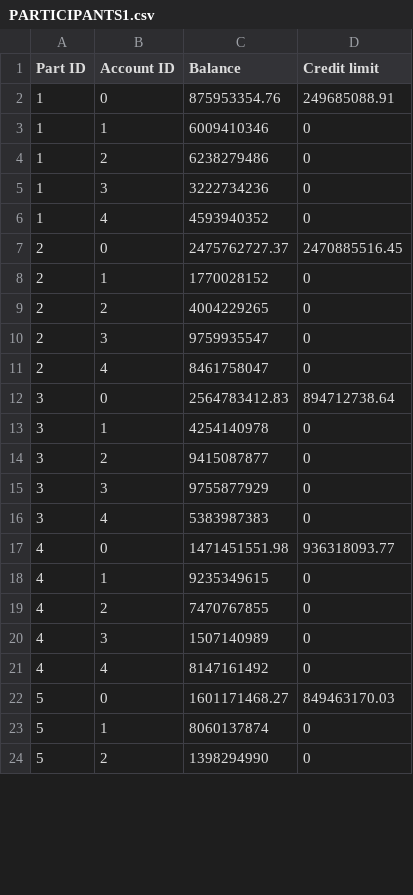
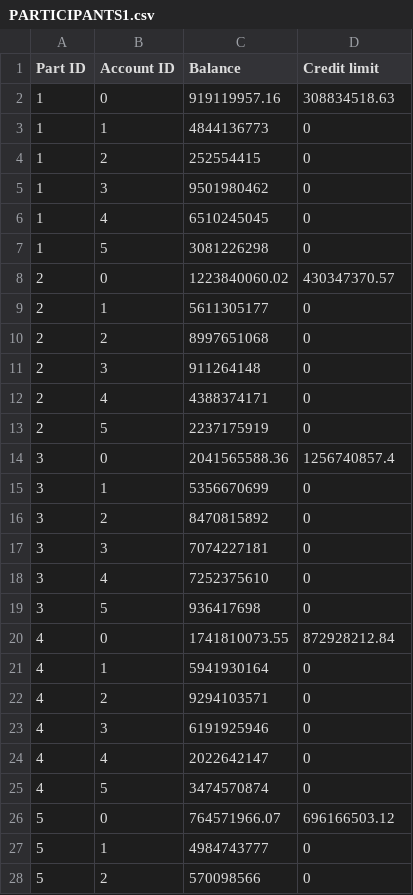
Before and after one commit to Victor-Wouters/OptimizedSettlementSimulator, a CSV file: InputData/PARTICIPANTS1.csv, drawn as a sheet; only a part is shown; the diff covers the shown part only.

```diff
--- a/InputData/PARTICIPANTS1.csv
+++ b/InputData/PARTICIPANTS1.csv
@@ -1,24 +1,28 @@
 Part ID;Account ID;Balance;Credit limit
-1;0;875953354.76;249685088.91
-1;1;6009410346;0
-1;2;6238279486;0
-1;3;3222734236;0
-1;4;4593940352;0
-2;0;2475762727.37;2470885516.45
-2;1;1770028152;0
-2;2;4004229265;0
-2;3;9759935547;0
-2;4;8461758047;0
-3;0;2564783412.83;894712738.64
-3;1;4254140978;0
-3;2;9415087877;0
-3;3;9755877929;0
-3;4;5383987383;0
-4;0;1471451551.98;936318093.77
-4;1;9235349615;0
-4;2;7470767855;0
-4;3;1507140989;0
-4;4;8147161492;0
-5;0;1601171468.27;849463170.03
-5;1;8060137874;0
-5;2;1398294990;0
+1;0;919119957.16;308834518.63
+1;1;4844136773;0
+1;2;252554415;0
+1;3;9501980462;0
+1;4;6510245045;0
+1;5;3081226298;0
+2;0;1223840060.02;430347370.57
+2;1;5611305177;0
+2;2;8997651068;0
+2;3;911264148;0
+2;4;4388374171;0
+2;5;2237175919;0
+3;0;2041565588.36;1256740857.4
+3;1;5356670699;0
+3;2;8470815892;0
+3;3;7074227181;0
+3;4;7252375610;0
+3;5;936417698;0
+4;0;1741810073.55;872928212.84
+4;1;5941930164;0
+4;2;9294103571;0
+4;3;6191925946;0
+4;4;2022642147;0
+4;5;3474570874;0
+5;0;764571966.07;696166503.12
+5;1;4984743777;0
+5;2;570098566;0
```
Also changed, not shown: 19 added rows, 3 removed rows and 14 edited cells elsewhere in this file, EndQueues/queue_received.csv, balanceHistoryCSV/Total_credit.csv, 43 other files.
